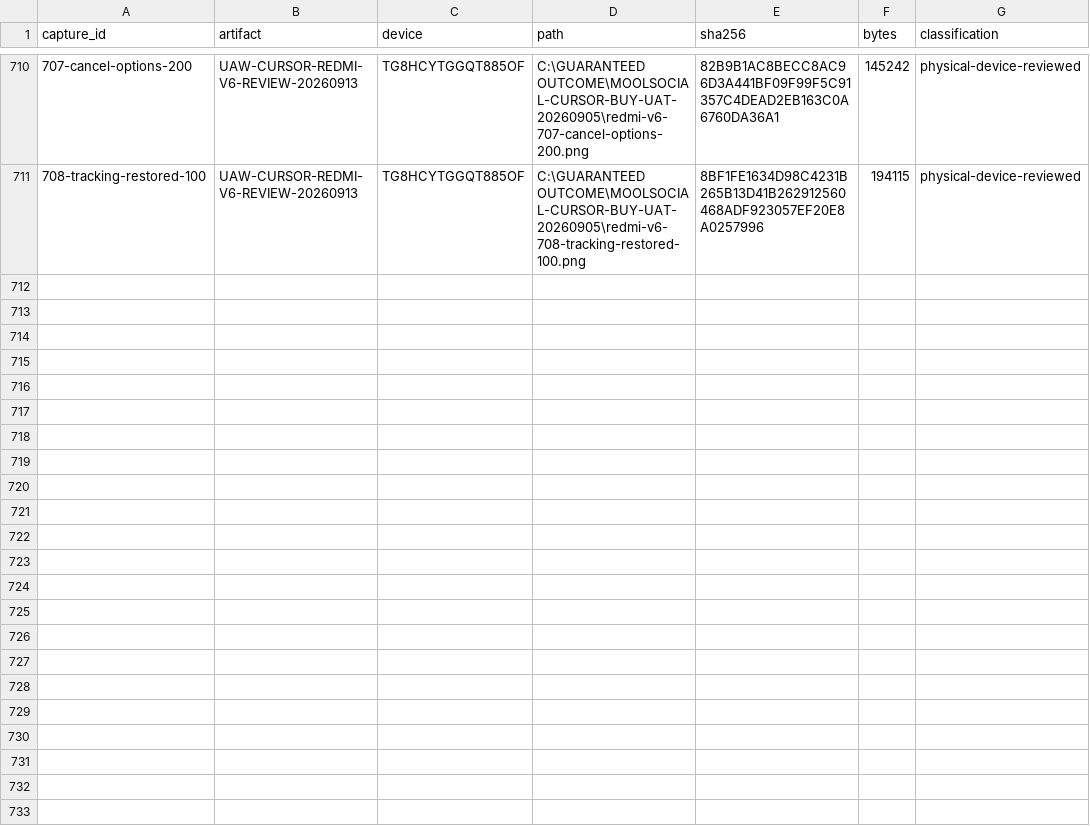
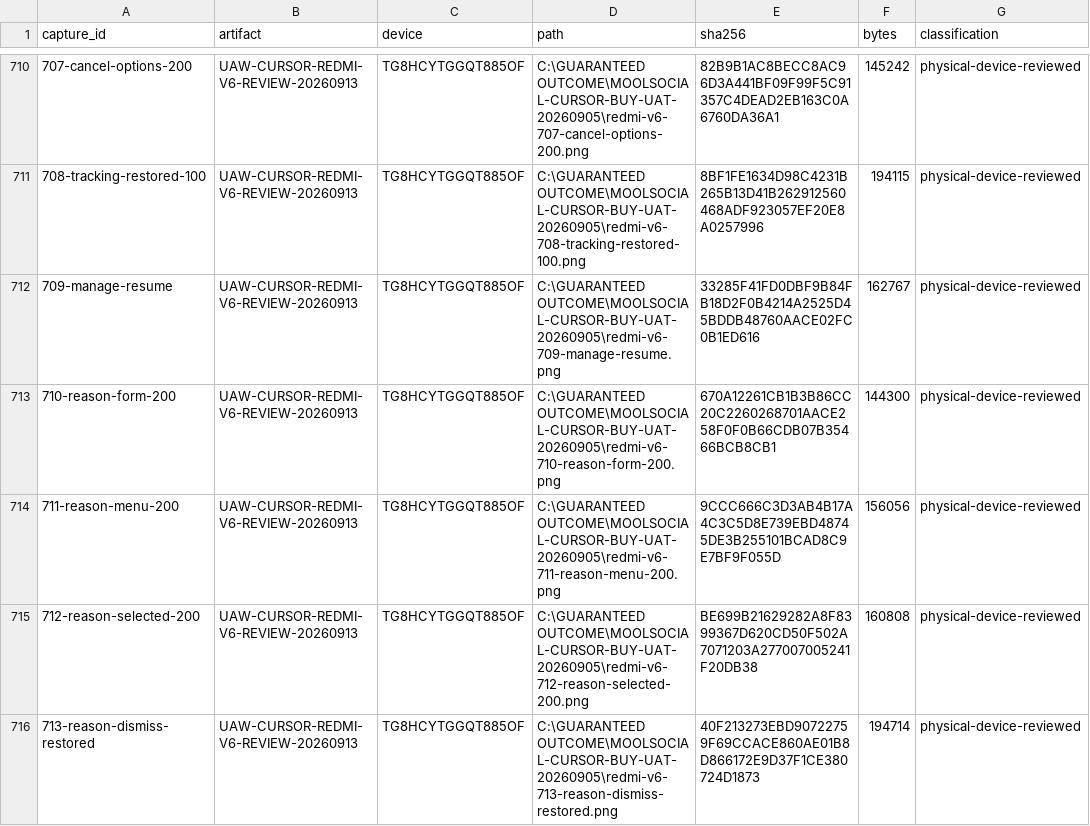
Before and after one commit to Supermanditech/MOOLSOCIAL-PRODUCTION, a CSV file: docs/quality/cursor-redmi-v6-audit-20260913/EVIDENCE.csv, drawn as a sheet; only a part is shown, gaps mark what is left out.

```diff
--- a/docs/quality/cursor-redmi-v6-audit-20260913/EVIDENCE.csv
+++ b/docs/quality/cursor-redmi-v6-audit-20260913/EVIDENCE.csv
@@ -711 +711,6 @@
 708-tracking-restored-100,UAW-CURSOR-REDMI-V6-REVIEW-20260913,TG8HCYTGGQT885OF,C:\GUARANTEED OUTCOME\MOOLSOCIAL-CURSOR-BUY-UAT-20260905\redmi-v6-708-tracking-restored-100.png,8BF1FE1634D98C4231B265B13D41B262912560468ADF923057EF20E8A0257996,194115,physical-device-reviewed
+709-manage-resume,UAW-CURSOR-REDMI-V6-REVIEW-20260913,TG8HCYTGGQT885OF,C:\GUARANTEED OUTCOME\MOOLSOCIAL-CURSOR-BUY-UAT-20260905\redmi-v6-709-manage-resume.png,33285F41FD0DBF9B84FB18D2F0B4214A2525D45BDDB48760AACE02FC0B1ED616,162767,physical-device-reviewed
+710-reason-form-200,UAW-CURSOR-REDMI-V6-REVIEW-20260913,TG8HCYTGGQT885OF,C:\GUARANTEED OUTCOME\MOOLSOCIAL-CURSOR-BUY-UAT-20260905\redmi-v6-710-reason-form-200.png,670A12261CB1B3B86CC20C2260268701AACE258F0F0B66CDB07B35466BCB8CB1,144300,physical-device-reviewed
+711-reason-menu-200,UAW-CURSOR-REDMI-V6-REVIEW-20260913,TG8HCYTGGQT885OF,C:\GUARANTEED OUTCOME\MOOLSOCIAL-CURSOR-BUY-UAT-20260905\redmi-v6-711-reason-menu-200.png,9CCC666C3D3AB4B17A4C3C5D8E739EBD48745DE3B255101BCAD8C9E7BF9F055D,156056,physical-device-reviewed
+712-reason-selected-200,UAW-CURSOR-REDMI-V6-REVIEW-20260913,TG8HCYTGGQT885OF,C:\GUARANTEED OUTCOME\MOOLSOCIAL-CURSOR-BUY-UAT-20260905\redmi-v6-712-reason-selected-200.png,BE699B21629282A8F8399367D620CD50F502A7071203A277007005241F20DB38,160808,physical-device-reviewed
+713-reason-dismiss-restored,UAW-CURSOR-REDMI-V6-REVIEW-20260913,TG8HCYTGGQT885OF,C:\GUARANTEED OUTCOME\MOOLSOCIAL-CURSOR-BUY-UAT-20260905\redmi-v6-713-reason-dismiss-restored.png,40F213273EBD90722759F69CCACE860AE01B8D866172E9D37F1CE380724D1873,194714,physical-device-reviewed
```
Also changed, not shown: docs/quality/cursor-redmi-v6-audit-20260913/JOURNEYS.csv, 2 other files.
